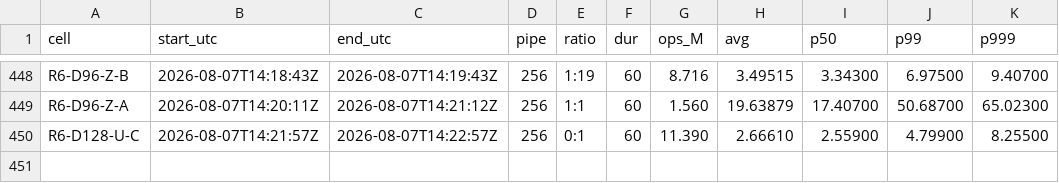
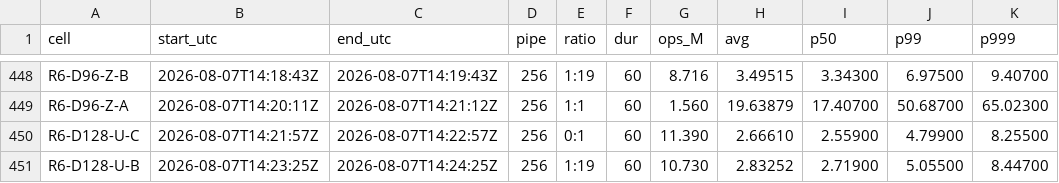
Before and after one commit to Boo-seon-woong/memcached-1.6.42-port_v4, a TSV file: experiments/semi_final/genie/manifest.tsv, drawn as a sheet; only a part is shown, gaps mark what is left out.

Commit message:
[genie] R6-D128-U-B 10.730M

```diff
--- a/experiments/semi_final/genie/manifest.tsv
+++ b/experiments/semi_final/genie/manifest.tsv
@@ -450 +450,2 @@ R6-D96-Z-A	2026-08-07T14:20:11Z	2026-08-07T14:21:12Z	256	1:1	60	1.560	19.63879	1
 R6-D128-U-C	2026-08-07T14:21:57Z	2026-08-07T14:22:57Z	256	0:1	60	11.390	2.66610	2.55900	4.79900	8.25500
+R6-D128-U-B	2026-08-07T14:23:25Z	2026-08-07T14:24:25Z	256	1:19	60	10.730	2.83252	2.71900	5.05500	8.44700
```
Also changed, not shown: 2 other files.
